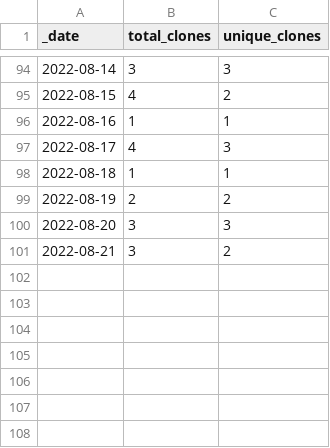
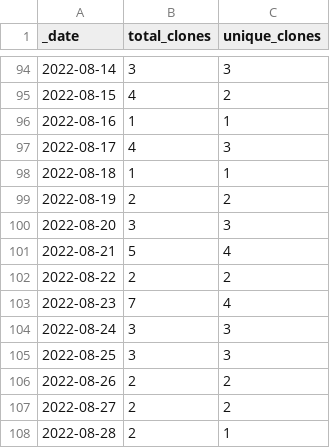
Before and after one commit to FAIRplus/the-fair-cookbook, a CSV file: traffic/clones.csv, drawn as a sheet; only a part is shown, gaps mark what is left out.

Commit message:
GitHub traffic

```diff
--- a/traffic/clones.csv
+++ b/traffic/clones.csv
@@ -100,2 +100,9 @@ _date,total_clones,unique_clones
 2022-08-20,3,3
-2022-08-21,3,2
+2022-08-21,5,4
+2022-08-22,2,2
+2022-08-23,7,4
+2022-08-24,3,3
+2022-08-25,3,3
+2022-08-26,2,2
+2022-08-27,2,2
+2022-08-28,2,1
```
Also changed, not shown: traffic/views.csv, 1 other file.
